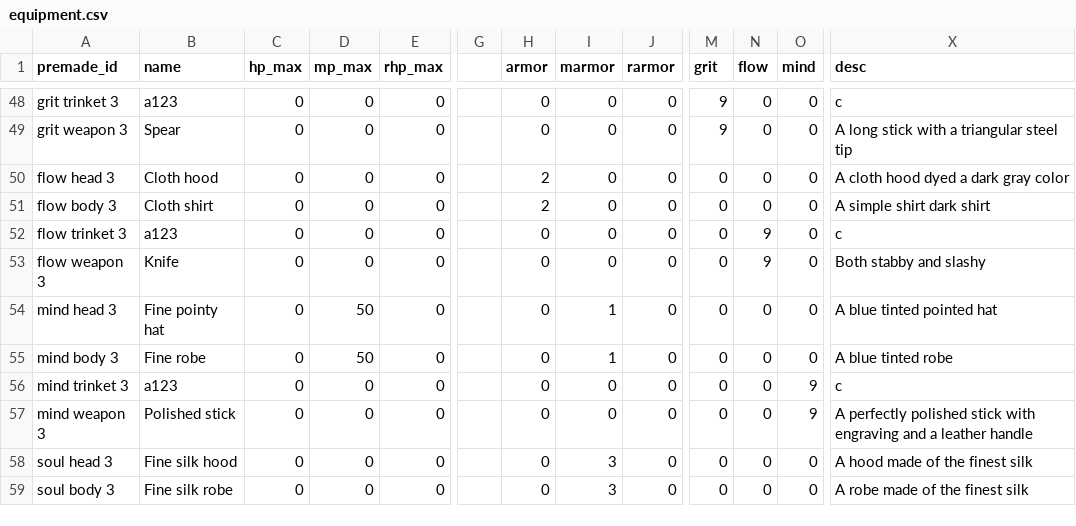
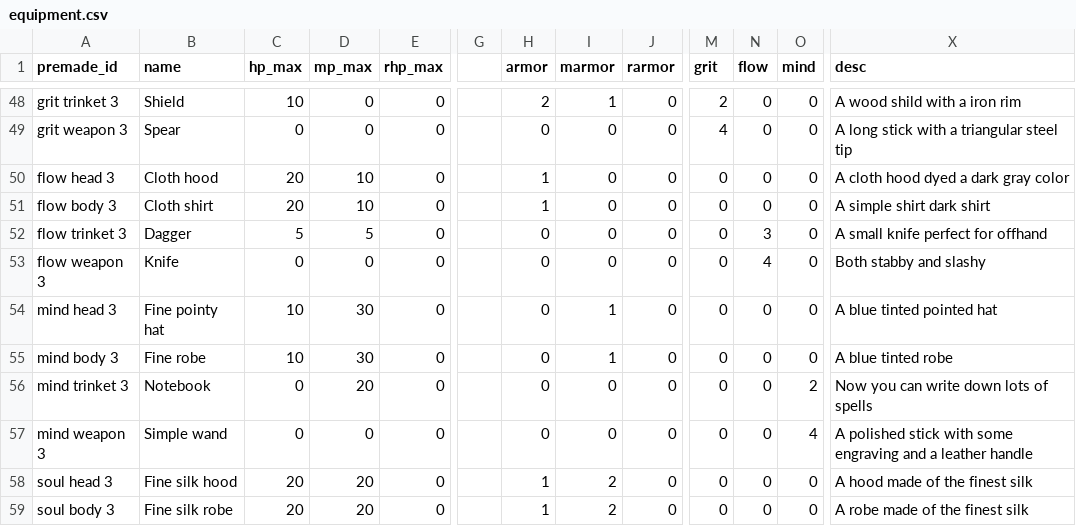
Before and after one commit to imkuro02/Jorm, a CSV file: server/configuration/equipment.csv, drawn as a sheet; only a part is shown, gaps mark what is left out; the diff covers the shown part only; the diff names each change by its address in the sheet, - before the commit and + after, or states it on an @@ line.

```diff
--- a/server/configuration/equipment.csv
+++ b/server/configuration/equipment.csv
-B48 (name): a123
+B48 (name): Shield
-C48 (hp_max): 0
+C48 (hp_max): 10
-H48 (armor): 0
+H48 (armor): 2
-I48 (marmor): 0
+I48 (marmor): 1
-M48 (grit): 9
+M48 (grit): 2
-X48 (desc): c
+X48 (desc): A wood shild with a iron rim
-M49 (grit): 9
+M49 (grit): 4
-C50:C51 (hp_max): 0
+C50:C51 (hp_max): 20
-D50:D51 (mp_max): 0
+D50:D51 (mp_max): 10
-H50:H51 (armor): 2
+H50:H51 (armor): 1
-B52 (name): a123
+B52 (name): Dagger
-C52 (hp_max): 0
+C52 (hp_max): 5
-D52 (mp_max): 0
+D52 (mp_max): 5
-N52 (flow): 9
+N52 (flow): 3
-X52 (desc): c
+X52 (desc): A small knife perfect for offhand
-N53 (flow): 9
+N53 (flow): 4
-C54:C55 (hp_max): 0
+C54:C55 (hp_max): 10
-D54:D55 (mp_max): 50
+D54:D55 (mp_max): 30
-B56 (name): a123
+B56 (name): Notebook
-D56 (mp_max): 0
+D56 (mp_max): 20
-O56 (mind): 9
+O56 (mind): 2
-X56 (desc): c
+X56 (desc): Now you can write down lots of spells
-B57 (name): Polished stick
+B57 (name): Simple wand
-O57 (mind): 9
+O57 (mind): 4
-X57 (desc): A perfectly polished stick with engraving and…
+X57 (desc): A polished stick with some engraving and…
-C58:C59 (hp_max): 0
+C58:C59 (hp_max): 20
-D58:D59 (mp_max): 0
+D58:D59 (mp_max): 20
-H58:H59 (armor): 0
+H58:H59 (armor): 1
-I58:I59 (marmor): 3
+I58:I59 (marmor): 2
```
Also changed, not shown: 111 edited cells elsewhere in this file.
